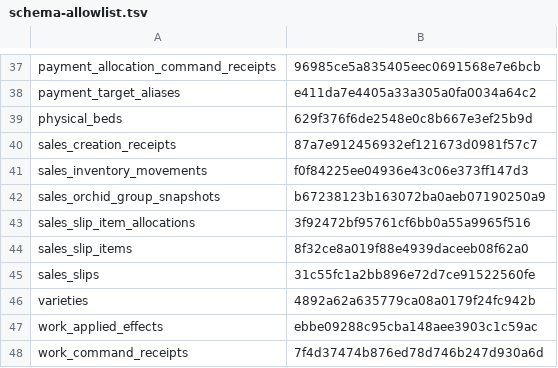
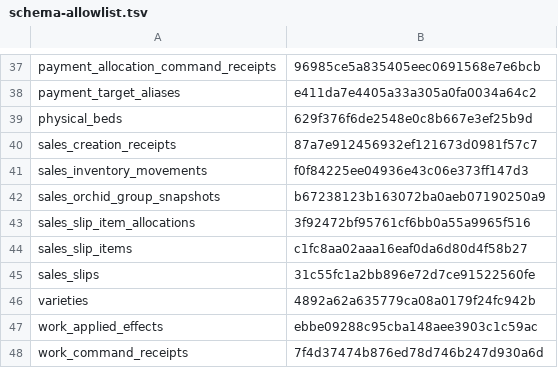
Before and after one commit to styughjvbn/green-house, a TSV file: scripts/demo/schema-allowlist.tsv, drawn as a sheet; only a part is shown, gaps mark what is left out.

```diff
--- a/scripts/demo/schema-allowlist.tsv
+++ b/scripts/demo/schema-allowlist.tsv
@@ -43,3 +43,3 @@ sales_orchid_group_snapshots	b67238123b163072ba0aeb07190250a9
 sales_slip_item_allocations	3f92472bf95761cf6bb0a55a9965f516
-sales_slip_items	8f32ce8a019f88e4939daceeb08f62a0
+sales_slip_items	c1fc8aa02aaa16eaf0da6d80d4f58b27
 sales_slips	31c55fc1a2bb896e72d7ce91522560fe
```
Also changed, not shown: 37 other files.
